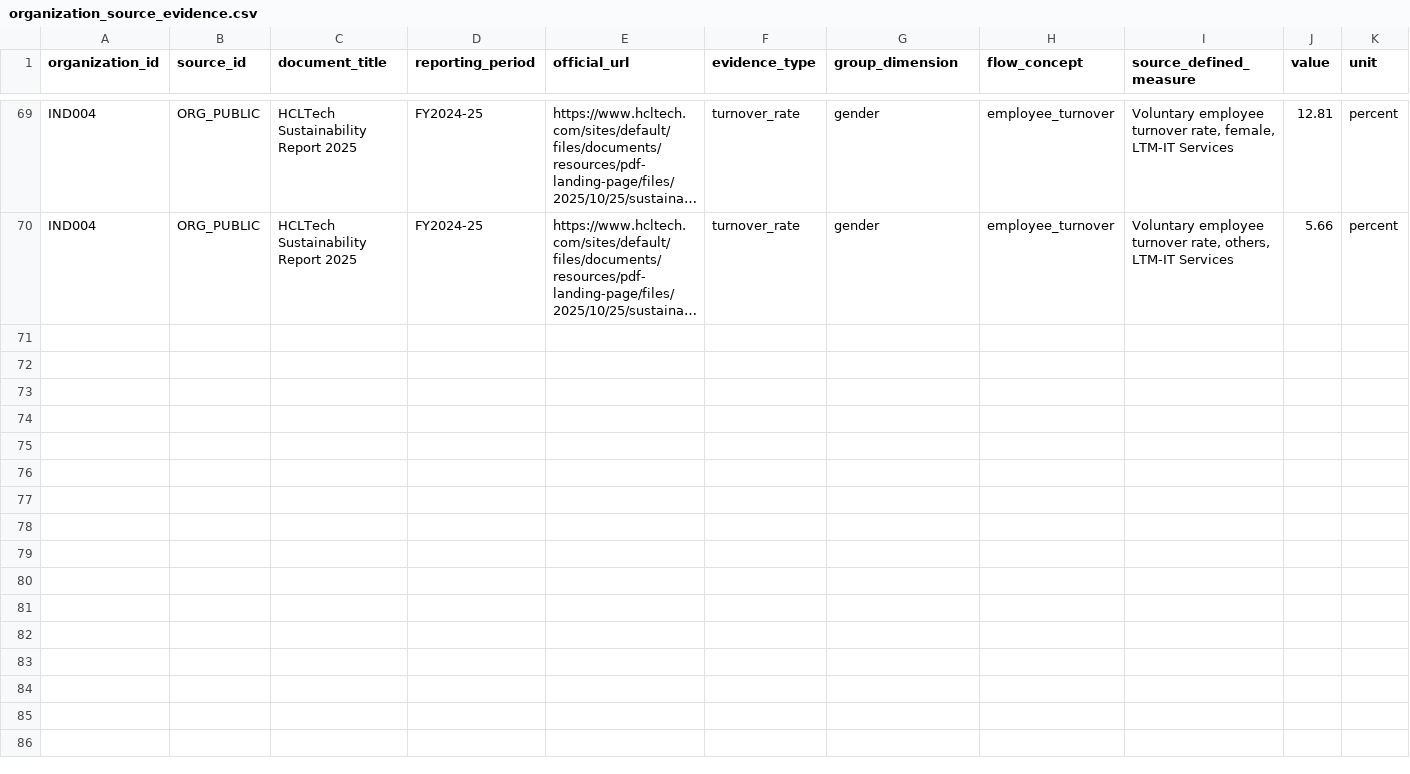
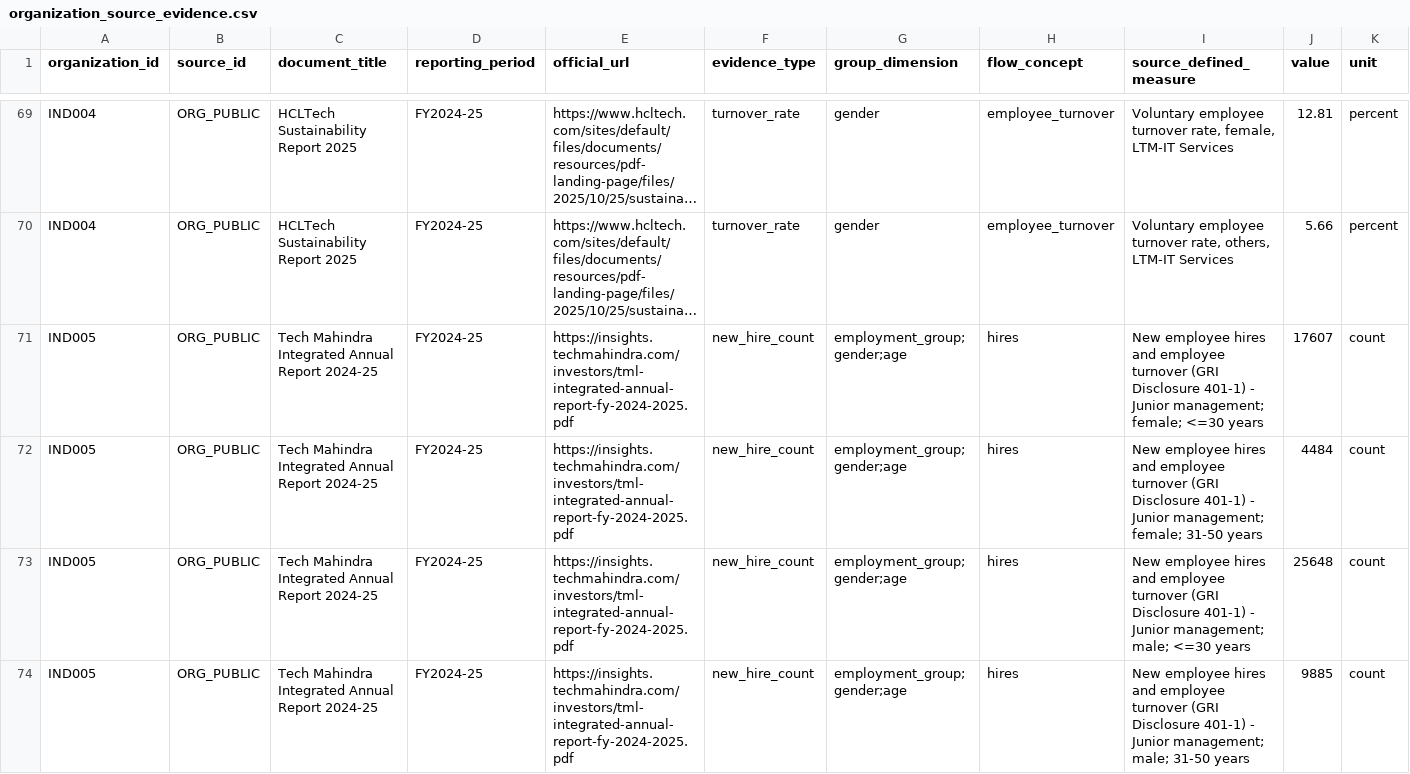
Before and after one commit to TheRealoliGARCH/HRProject, a CSV file: metadata/organization_source_evidence.csv, drawn as a sheet; only a part is shown, gaps mark what is left out; long unchanged cells end in …; rows hold the shown columns only; the diff covers the shown part only; the diff names each change by its address in the sheet, - before the commit and + after, or states it on an @@ line.

Commit message:
Add Tech Mahindra source evidence

```diff
--- a/metadata/organization_source_evidence.csv
+++ b/metadata/organization_source_evidence.csv
+row 71: IND005 | ORG_PUBLIC | Tech Mahindra Integrated Annual Report 2024-25 | FY2024-25 | https://insights.techmahindra.com/investors/tml-integrated-annual-report-fy-2024-2025.pdf | new_hire_count | employment_group;gender;age | hires | New employee hires and employee turnover (GRI Disclosure 401-1) - Junior management; female; <=30 years | 17607 | count
+row 72: IND005 | ORG_PUBLIC | Tech Mahindra Integrated Annual Report 2024-25 | FY2024-25 | https://insights.techmahindra.com/investors/tml-integrated-annual-report-fy-2024-2025.pdf | new_hire_count | employment_group;gender;age | hires | New employee hires and employee turnover (GRI Disclosure 401-1) - Junior management; female; 31-50 years | 4484 | count
+row 73: IND005 | ORG_PUBLIC | Tech Mahindra Integrated Annual Report 2024-25 | FY2024-25 | https://insights.techmahindra.com/investors/tml-integrated-annual-report-fy-2024-2025.pdf | new_hire_count | employment_group;gender;age | hires | New employee hires and employee turnover (GRI Disclosure 401-1) - Junior management; male; <=30 years | 25648 | count
+row 74: IND005 | ORG_PUBLIC | Tech Mahindra Integrated Annual Report 2024-25 | FY2024-25 | https://insights.techmahindra.com/investors/tml-integrated-annual-report-fy-2024-2025.pdf | new_hire_count | employment_group;gender;age | hires | New employee hires and employee turnover (GRI Disclosure 401-1) - Junior management; male; 31-50 years | 9885 | count
```
Also changed, not shown: 3 added rows elsewhere in this file.
